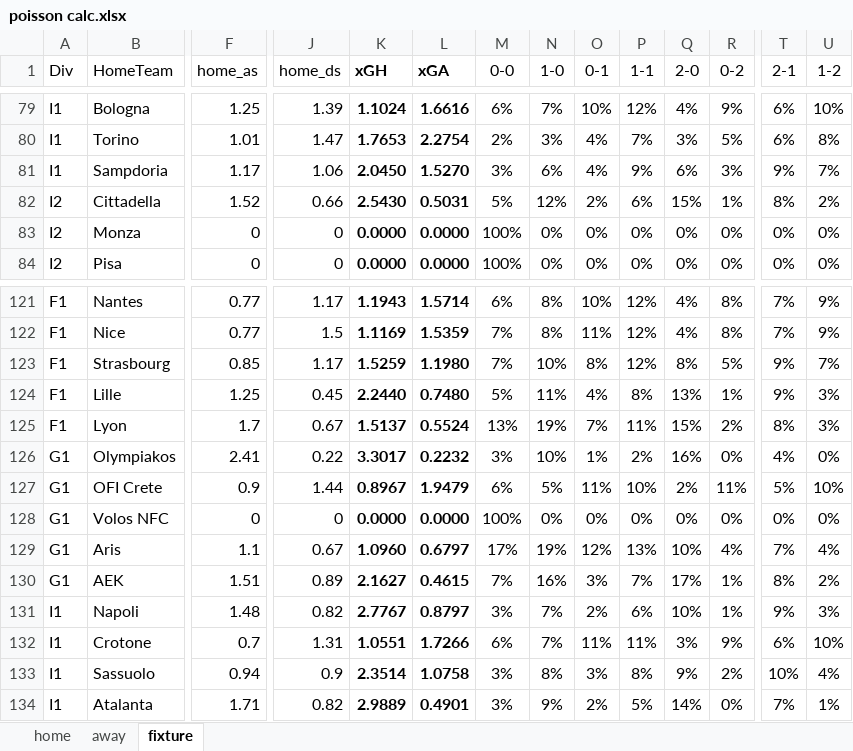
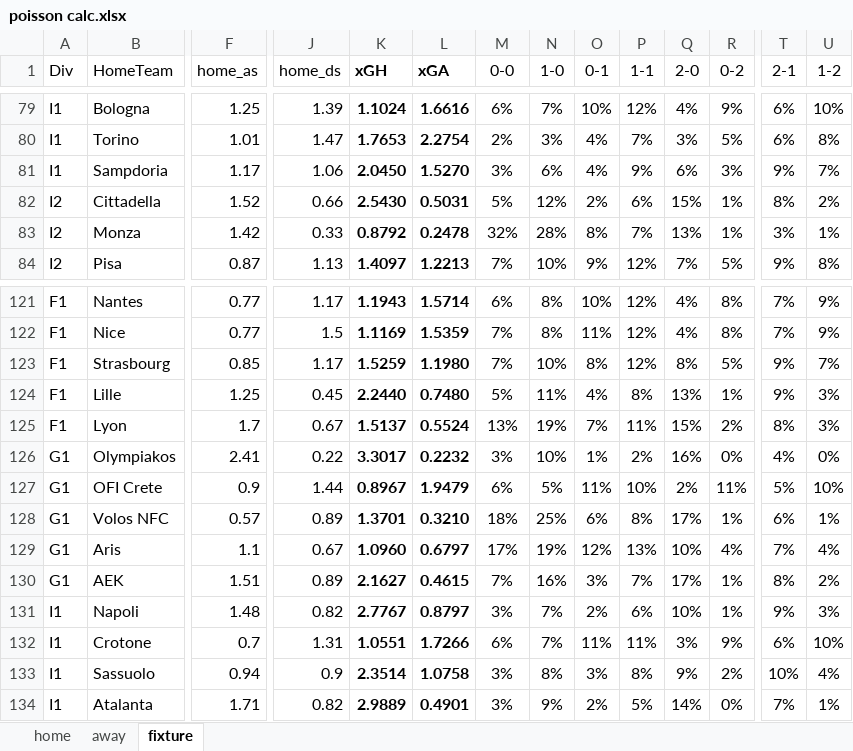
Before and after one commit to gitboyzorro5/FDAS, an Excel workbook: poisson calc.xlsx, sheet fixture, drawn as a sheet; only a part is shown, gaps mark what is left out; values as stored, in another font and other column widths than the file's, no borders; conditional formats not drawn; the diff covers the shown part only; the diff names each change by its address in the sheet, - before the commit and + after, or states it on an @@ line.

```diff
--- a/poisson calc.xlsx (sheet fixture)
+++ b/poisson calc.xlsx (sheet fixture)
-F83 (home_as): 0
+F83 (home_as): 1.42
-J83 (home_ds): 0
+J83 (home_ds): 0.33
-K83 (xGH): 0.0000
+K83 (xGH): 0.8792
-L83 (xGA): 0.0000
+L83 (xGA): 0.2478
-M83 (0-0): 100%
+M83 (0-0): 32%
-N83 (1-0): 0%
+N83 (1-0): 28%
-O83 (0-1): 0%
+O83 (0-1): 8%
-P83 (1-1): 0%
+P83 (1-1): 7%
-Q83 (2-0): 0%
+Q83 (2-0): 13%
-R83 (0-2): 0%
+R83 (0-2): 1%
-T83 (2-1): 0%
+T83 (2-1): 3%
-U83 (1-2): 0%
+U83 (1-2): 1%
-F84 (home_as): 0
+F84 (home_as): 0.87
-J84 (home_ds): 0
+J84 (home_ds): 1.13
-K84 (xGH): 0.0000
+K84 (xGH): 1.4097
-L84 (xGA): 0.0000
+L84 (xGA): 1.2213
-M84 (0-0): 100%
+M84 (0-0): 7%
-N84 (1-0): 0%
+N84 (1-0): 10%
-O84 (0-1): 0%
+O84 (0-1): 9%
-P84 (1-1): 0%
+P84 (1-1): 12%
-Q84 (2-0): 0%
+Q84 (2-0): 7%
-R84 (0-2): 0%
+R84 (0-2): 5%
-T84 (2-1): 0%
+T84 (2-1): 9%
-U84 (1-2): 0%
+U84 (1-2): 8%
-F128 (home_as): 0
+F128 (home_as): 0.57
-J128 (home_ds): 0
+J128 (home_ds): 0.89
-K128 (xGH): 0.0000
+K128 (xGH): 1.3701
-L128 (xGA): 0.0000
+L128 (xGA): 0.3210
-M128 (0-0): 100%
+M128 (0-0): 18%
-N128 (1-0): 0%
+N128 (1-0): 25%
-O128 (0-1): 0%
+O128 (0-1): 6%
-P128 (1-1): 0%
+P128 (1-1): 8%
-Q128 (2-0): 0%
+Q128 (2-0): 17%
-R128 (0-2): 0%
+R128 (0-2): 1%
-T128 (2-1): 0%
+T128 (2-1): 6%
-U128 (1-2): 0%
+U128 (1-2): 1%
```
Also changed, not shown: 739 edited cells elsewhere in this sheet, sheet home, sheet away, myodds.xlsx, 4 other files.
